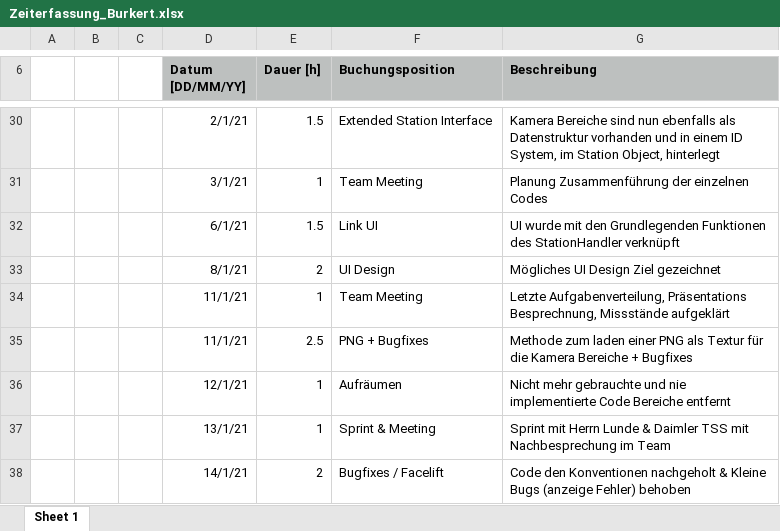
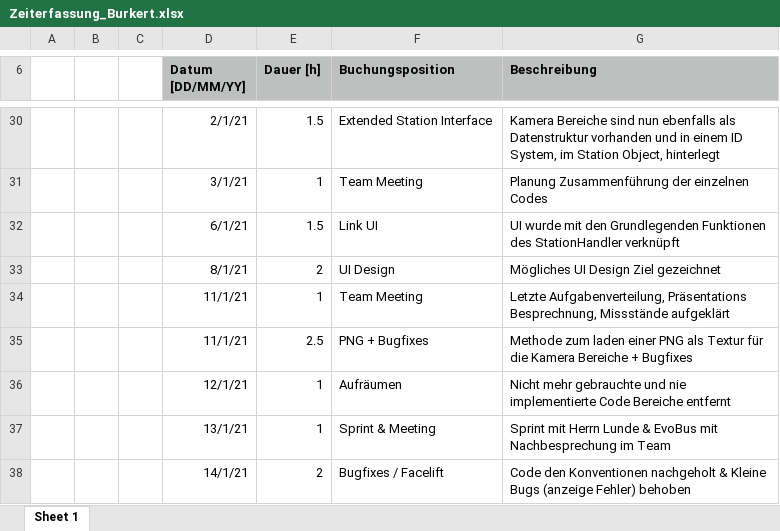
Before and after one commit to FeFi7/CarrierTracking, an Excel workbook: Projektplanung/Zeiterfassung/Zeiterfassung_Burkert.xlsx, sheet Sheet 1, drawn as a sheet; only a part is shown, gaps mark what is left out; values as stored, in another font and other column widths than the file's, no borders; the diff names each change by its address in the sheet, - before the commit and + after, or states it on an @@ line.

Commit message:
Zeiterfassung update

```diff
--- a/Projektplanung/Zeiterfassung/Zeiterfassung_Burkert.xlsx (sheet Sheet 1)
+++ b/Projektplanung/Zeiterfassung/Zeiterfassung_Burkert.xlsx (sheet Sheet 1)
-G37 (Beschreibung): …Lunde & Daimler TSS mit Nachbesprechung…
+G37 (Beschreibung): …Lunde & EvoBus mit Nachbesprechung…
```
Also changed, not shown: 1 other file.
